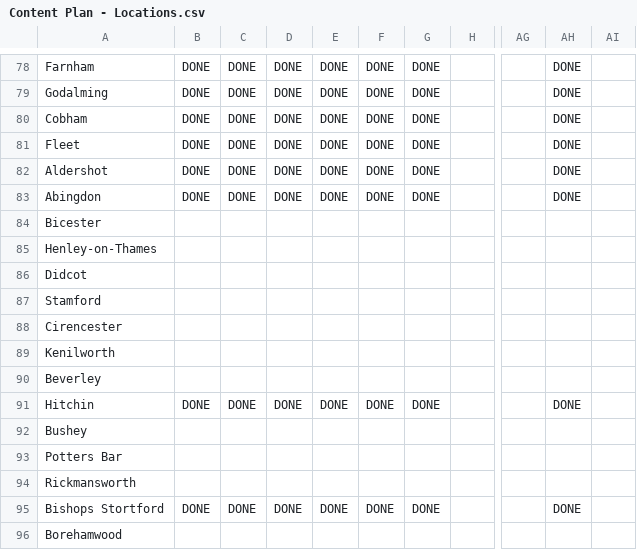
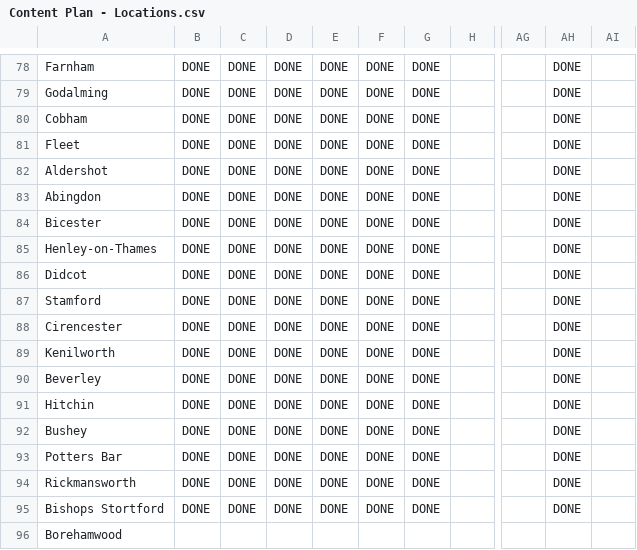
Before and after one commit to Harrygodfrey132/thedegreegap-study, a CSV file: docs/Content Plan - Locations.csv, drawn as a sheet; only a part is shown, gaps mark what is left out; the diff names each change by its address in the sheet, - before the commit and + after, or states it on an @@ line.

```diff
--- a/docs/Content Plan - Locations.csv
+++ b/docs/Content Plan - Locations.csv
-B84:B90: (empty)
+B84:B90: DONE
-C84:C90: (empty)
+C84:C90: DONE
-D84:D90: (empty)
+D84:D90: DONE
-E84:E90: (empty)
+E84:E90: DONE
-F84:F90: (empty)
+F84:F90: DONE
-G84:G90: (empty)
+G84:G90: DONE
-AH84:AH90: (empty)
+AH84:AH90: DONE
-B92:B94: (empty)
+B92:B94: DONE
-C92:C94: (empty)
+C92:C94: DONE
-D92:D94: (empty)
+D92:D94: DONE
-E92:E94: (empty)
+E92:E94: DONE
-F92:F94: (empty)
+F92:F94: DONE
-G92:G94: (empty)
+G92:G94: DONE
-AH92:AH94: (empty)
+AH92:AH94: DONE
```
